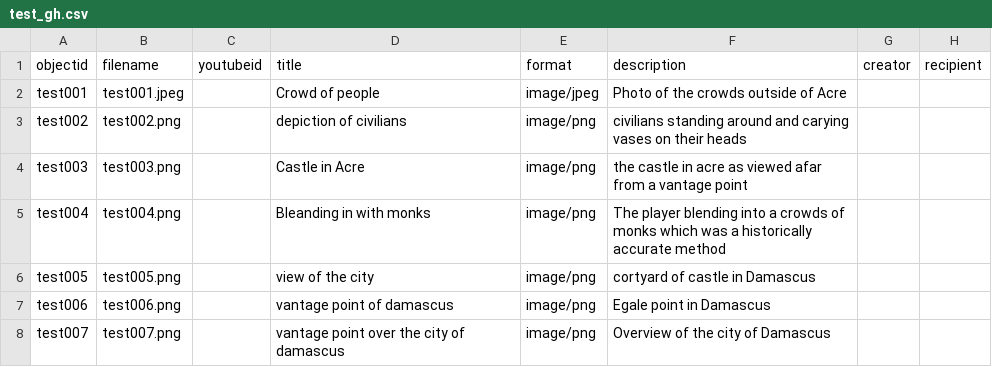
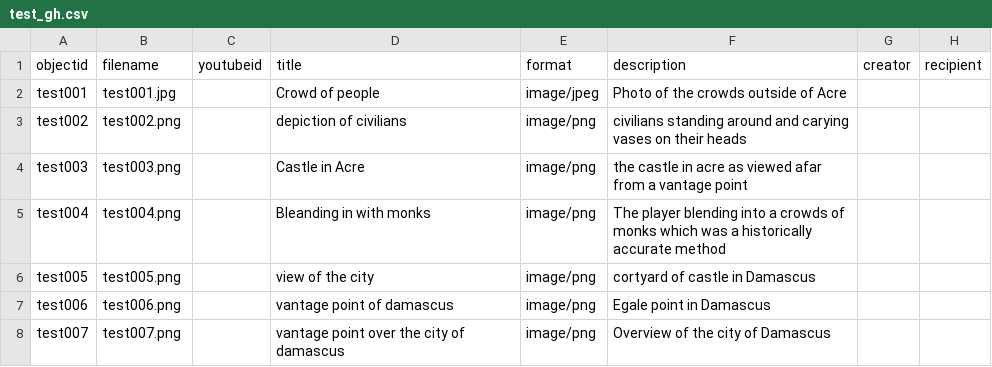
Before and after one commit to Wiseandrew80/TEST, a CSV file: _data/test_gh.csv, drawn as a sheet; only a part is shown; the diff names each change by its address in the sheet, - before the commit and + after, or states it on an @@ line.

Commit message:
Update test_gh.csv

```diff
--- a/_data/test_gh.csv
+++ b/_data/test_gh.csv
-B2 (filename): test001.jpeg
+B2 (filename): test001.jpg
```
